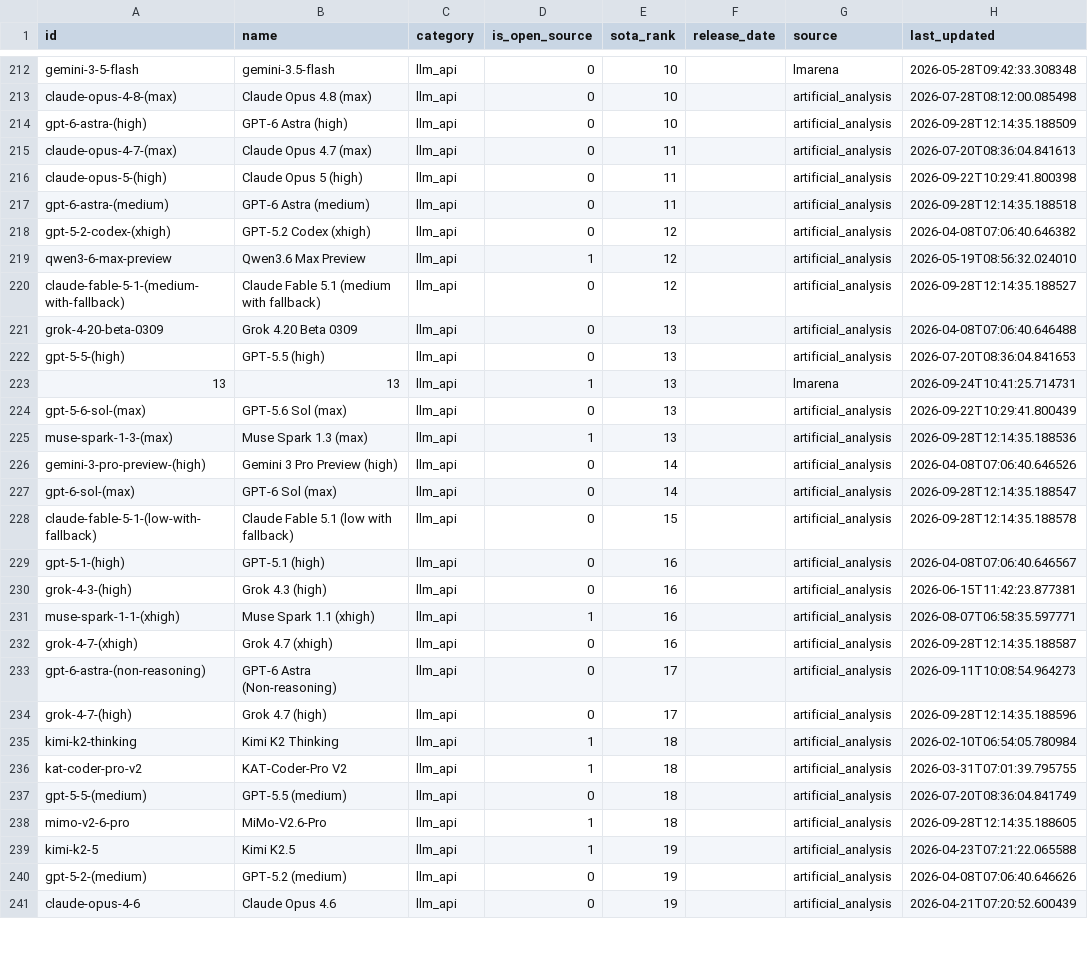
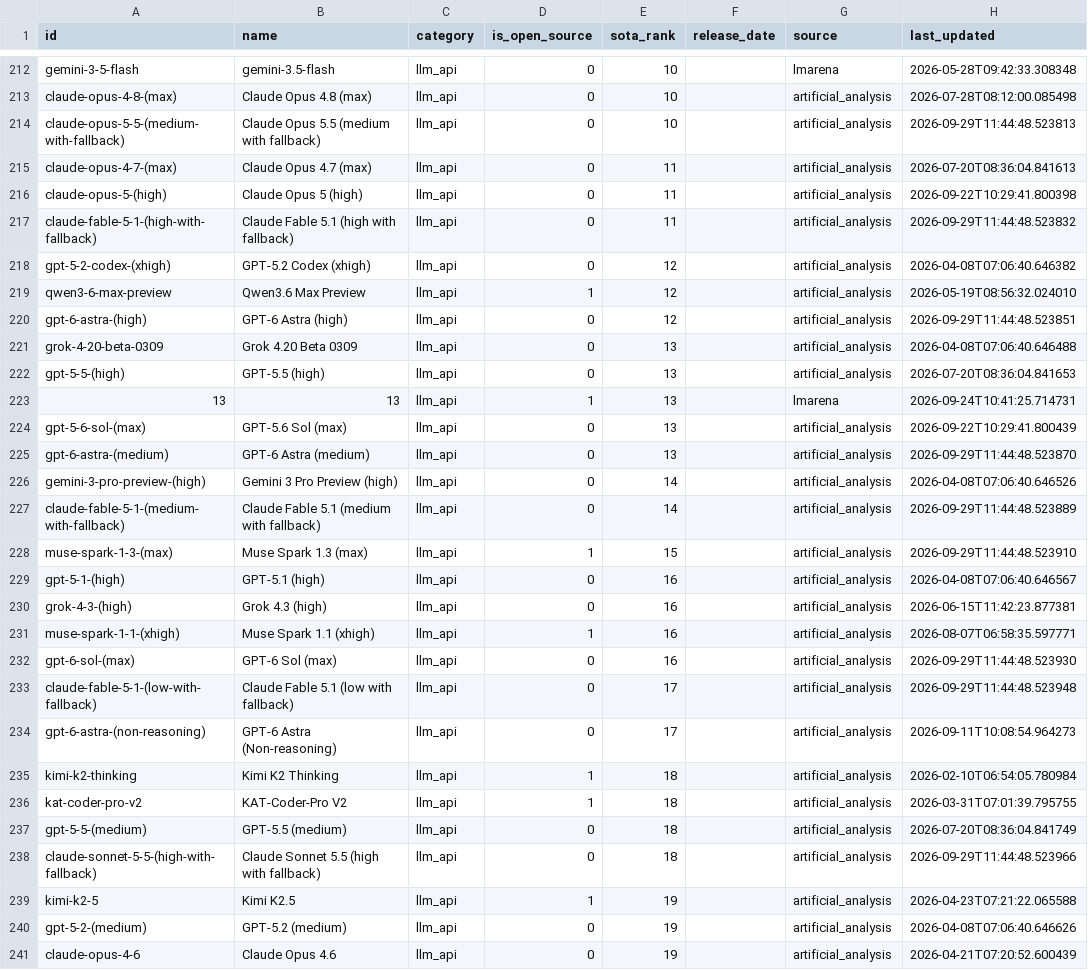
Before and after one commit to romancircus/sota-tracker-claw, a CSV file: data/sota_export.csv, drawn as a sheet; only a part is shown, gaps mark what is left out; the diff covers the shown part only.

```diff
--- a/data/sota_export.csv
+++ b/data/sota_export.csv
@@ -213,9 +213,9 @@ gemini-3-5-flash,gemini-3.5-flash,llm_api,0,10,,lmarena,2026-05-28T09:42:33.3083
 claude-opus-4-8-(max),Claude Opus 4.8 (max),llm_api,0,10,,artificial_analysis,2026-07-28T08:12:00.085498
-gpt-6-astra-(high),GPT-6 Astra (high),llm_api,0,10,,artificial_analysis,2026-09-28T12:14:35.188509
+claude-opus-5-5-(medium-with-fallback),Claude Opus 5.5 (medium with fallback),llm_api,0,10,,artificial_analysis,2026-09-29T11:44:48.523813
 claude-opus-4-7-(max),Claude Opus 4.7 (max),llm_api,0,11,,artificial_analysis,2026-07-20T08:36:04.841613
 claude-opus-5-(high),Claude Opus 5 (high),llm_api,0,11,,artificial_analysis,2026-09-22T10:29:41.800398
-gpt-6-astra-(medium),GPT-6 Astra (medium),llm_api,0,11,,artificial_analysis,2026-09-28T12:14:35.188518
+claude-fable-5-1-(high-with-fallback),Claude Fable 5.1 (high with fallback),llm_api,0,11,,artificial_analysis,2026-09-29T11:44:48.523832
 gpt-5-2-codex-(xhigh),GPT-5.2 Codex (xhigh),llm_api,0,12,,artificial_analysis,2026-04-08T07:06:40.646382
 qwen3-6-max-preview,Qwen3.6 Max Preview,llm_api,1,12,,artificial_analysis,2026-05-19T08:56:32.024010
-claude-fable-5-1-(medium-with-fallback),Claude Fable 5.1 (medium with fallback),llm_api,0,12,,artificial_analysis,2026-09-28T12:14:35.188527
+gpt-6-astra-(high),GPT-6 Astra (high),llm_api,0,12,,artificial_analysis,2026-09-29T11:44:48.523851
 grok-4-20-beta-0309,Grok 4.20 Beta 0309,llm_api,0,13,,artificial_analysis,2026-04-08T07:06:40.646488
@@ -224,6 +224,6 @@ gpt-5-5-(high),GPT-5.5 (high),llm_api,0,13,,artificial_analysis,2026-07-20T08:36
 gpt-5-6-sol-(max),GPT-5.6 Sol (max),llm_api,0,13,,artificial_analysis,2026-09-22T10:29:41.800439
-muse-spark-1-3-(max),Muse Spark 1.3 (max),llm_api,1,13,,artificial_analysis,2026-09-28T12:14:35.188536
+gpt-6-astra-(medium),GPT-6 Astra (medium),llm_api,0,13,,artificial_analysis,2026-09-29T11:44:48.523870
 gemini-3-pro-preview-(high),Gemini 3 Pro Preview (high),llm_api,0,14,,artificial_analysis,2026-04-08T07:06:40.646526
-gpt-6-sol-(max),GPT-6 Sol (max),llm_api,0,14,,artificial_analysis,2026-09-28T12:14:35.188547
-claude-fable-5-1-(low-with-fallback),Claude Fable 5.1 (low with fallback),llm_api,0,15,,artificial_analysis,2026-09-28T12:14:35.188578
+claude-fable-5-1-(medium-with-fallback),Claude Fable 5.1 (medium with fallback),llm_api,0,14,,artificial_analysis,2026-09-29T11:44:48.523889
+muse-spark-1-3-(max),Muse Spark 1.3 (max),llm_api,1,15,,artificial_analysis,2026-09-29T11:44:48.523910
 gpt-5-1-(high),GPT-5.1 (high),llm_api,0,16,,artificial_analysis,2026-04-08T07:06:40.646567
@@ -231,5 +231,5 @@ grok-4-3-(high),Grok 4.3 (high),llm_api,0,16,,artificial_analysis,2026-06-15T11:
 muse-spark-1-1-(xhigh),Muse Spark 1.1 (xhigh),llm_api,1,16,,artificial_analysis,2026-08-07T06:58:35.597771
-grok-4-7-(xhigh),Grok 4.7 (xhigh),llm_api,0,16,,artificial_analysis,2026-09-28T12:14:35.188587
+gpt-6-sol-(max),GPT-6 Sol (max),llm_api,0,16,,artificial_analysis,2026-09-29T11:44:48.523930
+claude-fable-5-1-(low-with-fallback),Claude Fable 5.1 (low with fallback),llm_api,0,17,,artificial_analysis,2026-09-29T11:44:48.523948
 gpt-6-astra-(non-reasoning),GPT-6 Astra (Non-reasoning),llm_api,0,17,,artificial_analysis,2026-09-11T10:08:54.964273
-grok-4-7-(high),Grok 4.7 (high),llm_api,0,17,,artificial_analysis,2026-09-28T12:14:35.188596
 kimi-k2-thinking,Kimi K2 Thinking,llm_api,1,18,,artificial_analysis,2026-02-10T06:54:05.780984
@@ -237,3 +237,3 @@ kat-coder-pro-v2,KAT-Coder-Pro V2,llm_api,1,18,,artificial_analysis,2026-03-31T0
 gpt-5-5-(medium),GPT-5.5 (medium),llm_api,0,18,,artificial_analysis,2026-07-20T08:36:04.841749
-mimo-v2-6-pro,MiMo-V2.6-Pro,llm_api,1,18,,artificial_analysis,2026-09-28T12:14:35.188605
+claude-sonnet-5-5-(high-with-fallback),Claude Sonnet 5.5 (high with fallback),llm_api,0,18,,artificial_analysis,2026-09-29T11:44:48.523966
 kimi-k2-5,Kimi K2.5,llm_api,1,19,,artificial_analysis,2026-04-23T07:21:22.065588
```
Also changed, not shown: 5 added rows, 2 removed rows and 79 edited cells elsewhere in this file, 3 other files.
